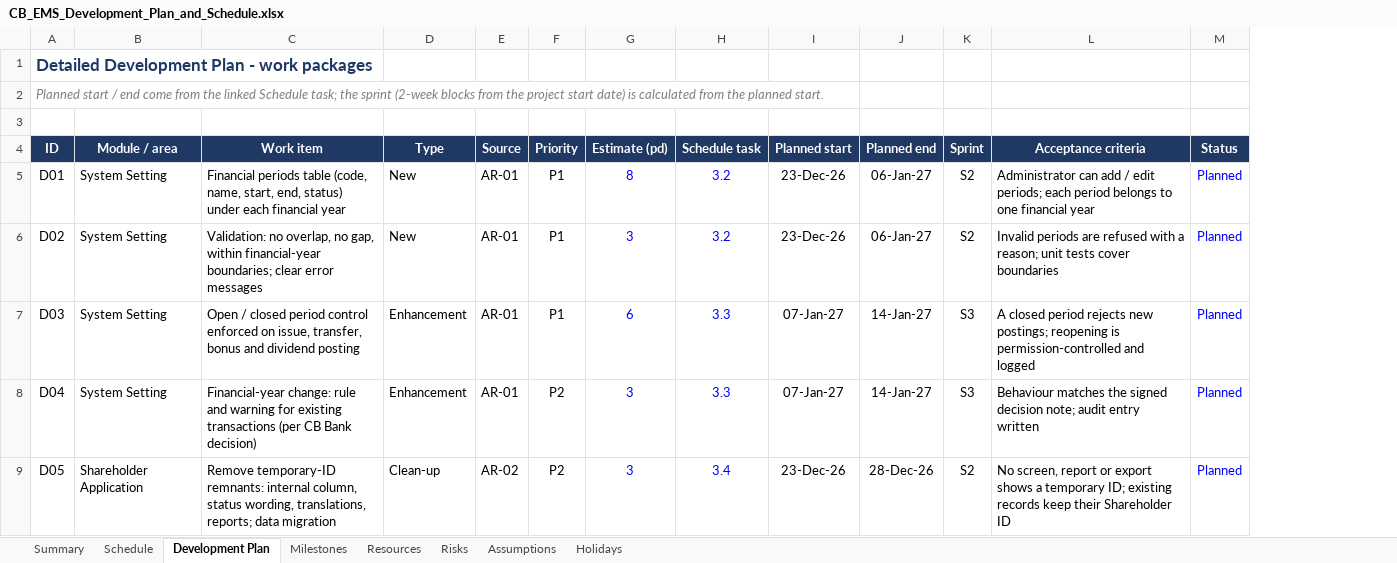
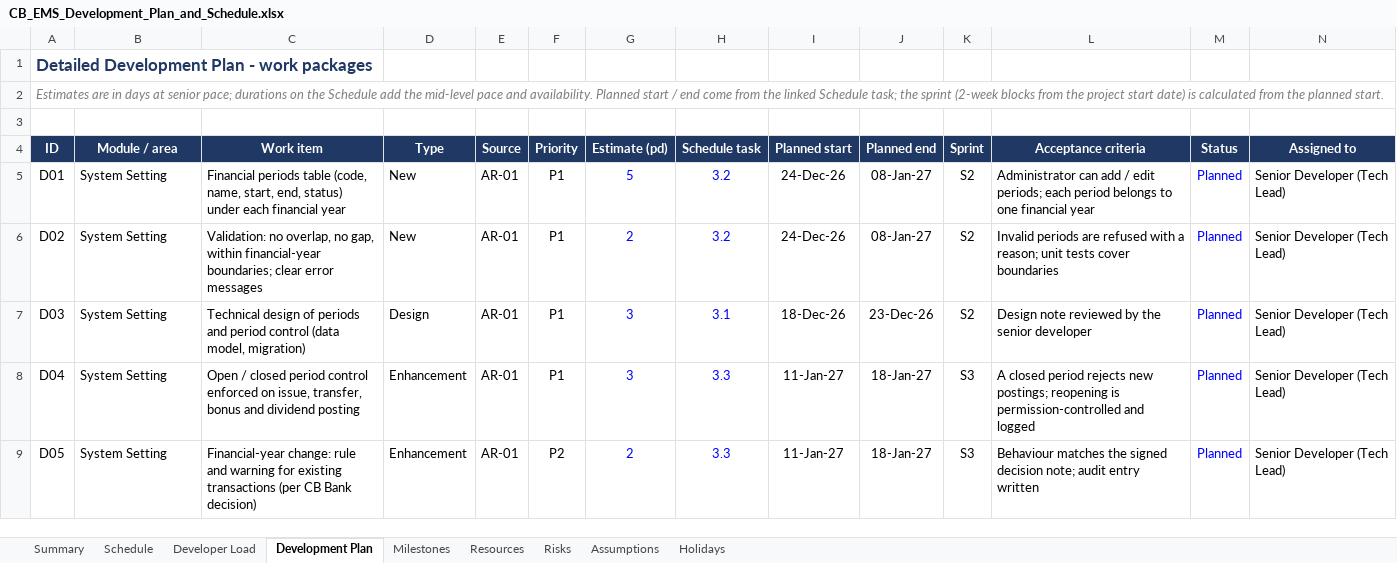
Before and after one commit to linkhant98-dev/Barcode, an Excel workbook: CB_EMS_Development_Plan_and_Schedule.xlsx, sheet Development Plan, drawn as a sheet; only a part is shown; values as stored, in another font and other column widths than the file's, no borders; the diff covers the shown part only; the diff names each change by its address in the sheet, - before the commit and + after, or states it on an @@ line.

```diff
--- a/CB_EMS_Development_Plan_and_Schedule.xlsx (sheet Development Plan)
+++ b/CB_EMS_Development_Plan_and_Schedule.xlsx (sheet Development Plan)
+sheet tab: Developer Load
+column N (Assigned to), rows 5-9: all Senior Developer (Tech Lead)
-A2 (ID): Planned start…
+A2 (ID): Estimates are in days at senior pace; durations on the Schedule add the mid-level pace and availability. Planned start…
-G5 (Estimate (pd)): 8
+G5 (Estimate (pd)): 5
-I5:I6 (Planned start): 23-Dec-26
+I5:I6 (Planned start): 24-Dec-26
-J5:J6 (Planned end): 06-Jan-27
+J5:J6 (Planned end): 08-Jan-27
-G6 (Estimate (pd)): 3
+G6 (Estimate (pd)): 2
-C7 (Work item): Open / closed period control enforced on issue, transfer, bonus and dividend posting
+C7 (Work item): Technical design of periods and period control (data model, migration)
-D7 (Type): Enhancement
+D7 (Type): Design
-G7 (Estimate (pd)): 6
+G7 (Estimate (pd)): 3
-H7 (Schedule task): 3.3
+H7 (Schedule task): 3.1
-I7 (Planned start): 07-Jan-27
+I7 (Planned start): 18-Dec-26
-J7 (Planned end): 14-Jan-27
+J7 (Planned end): 23-Dec-26
-K7 (Sprint): S3
+K7 (Sprint): S2
-L7 (Acceptance criteria): A closed period rejects new postings; reopening is permission-controlled and logged
+L7 (Acceptance criteria): Design note reviewed by the senior developer
-C8 (Work item): Financial-year change: rule and warning for existing transactions (per CB Bank decision)
+C8 (Work item): Open / closed period control enforced on issue, transfer, bonus and dividend posting
-F8 (Priority): P2
+F8 (Priority): P1
-I8 (Planned start): 07-Jan-27
+I8 (Planned start): 11-Jan-27
-J8 (Planned end): 14-Jan-27
+J8 (Planned end): 18-Jan-27
-L8 (Acceptance criteria): Behaviour matches the signed decision note; audit entry written
+L8 (Acceptance criteria): A closed period rejects new postings; reopening is permission-controlled and logged
-B9 (Module / area): Shareholder Application
+B9 (Module / area): System Setting
-C9 (Work item): Remove temporary-ID remnants: internal column, status wording, translations, reports; data migration
+C9 (Work item): Financial-year change: rule and warning for existing transactions (per CB Bank decision)
-D9 (Type): Clean-up
+D9 (Type): Enhancement
-E9 (Source): AR-02
+E9 (Source): AR-01
-G9 (Estimate (pd)): 3
+G9 (Estimate (pd)): 2
-H9 (Schedule task): 3.4
+H9 (Schedule task): 3.3
-I9 (Planned start): 23-Dec-26
+I9 (Planned start): 11-Jan-27
-J9 (Planned end): 28-Dec-26
+J9 (Planned end): 18-Jan-27
-K9 (Sprint): S2
+K9 (Sprint): S3
-L9 (Acceptance criteria): No screen, report or export shows a temporary ID; existing records keep their Shareholder ID
+L9 (Acceptance criteria): Behaviour matches the signed decision note; audit entry written
```
Also changed, not shown: 7 added rows, 1 removed row and 145 edited cells elsewhere in this sheet, sheet Schedule, sheet Risks, sheet Summary, sheet Resources, sheet Milestones, sheet Assumptions, formulas that keep their value.
